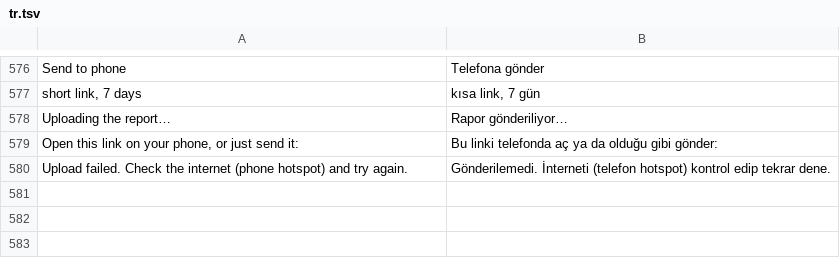
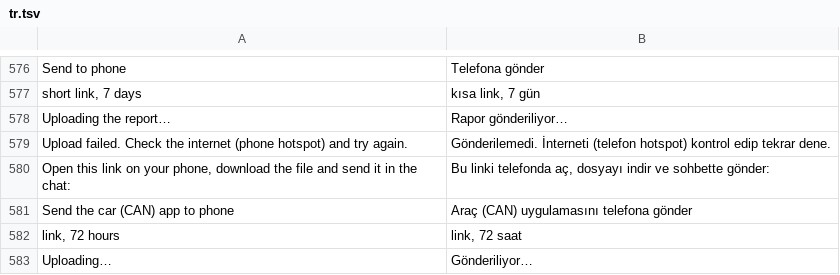
Before and after one commit to LennyBross/TheCarLauncher, a TSV file: app/src/main/assets/lang/tr.tsv, drawn as a sheet; only a part is shown, gaps mark what is left out.

```diff
--- a/app/src/main/assets/lang/tr.tsv
+++ b/app/src/main/assets/lang/tr.tsv
@@ -578,3 +578,6 @@ short link, 7 days	kısa link, 7 gün
 Uploading the report…	Rapor gönderiliyor…
-Open this link on your phone, or just send it:	Bu linki telefonda aç ya da olduğu gibi gönder:
 Upload failed. Check the internet (phone hotspot) and try again.	Gönderilemedi. İnterneti (telefon hotspot) kontrol edip tekrar dene.
+Open this link on your phone, download the file and send it in the chat:	Bu linki telefonda aç, dosyayı indir ve sohbette gönder:
+Send the car (CAN) app to phone	Araç (CAN) uygulamasını telefona gönder
+link, 72 hours	link, 72 saat
+Uploading…	Gönderiliyor…
```
Also changed, not shown: 3 other files.
